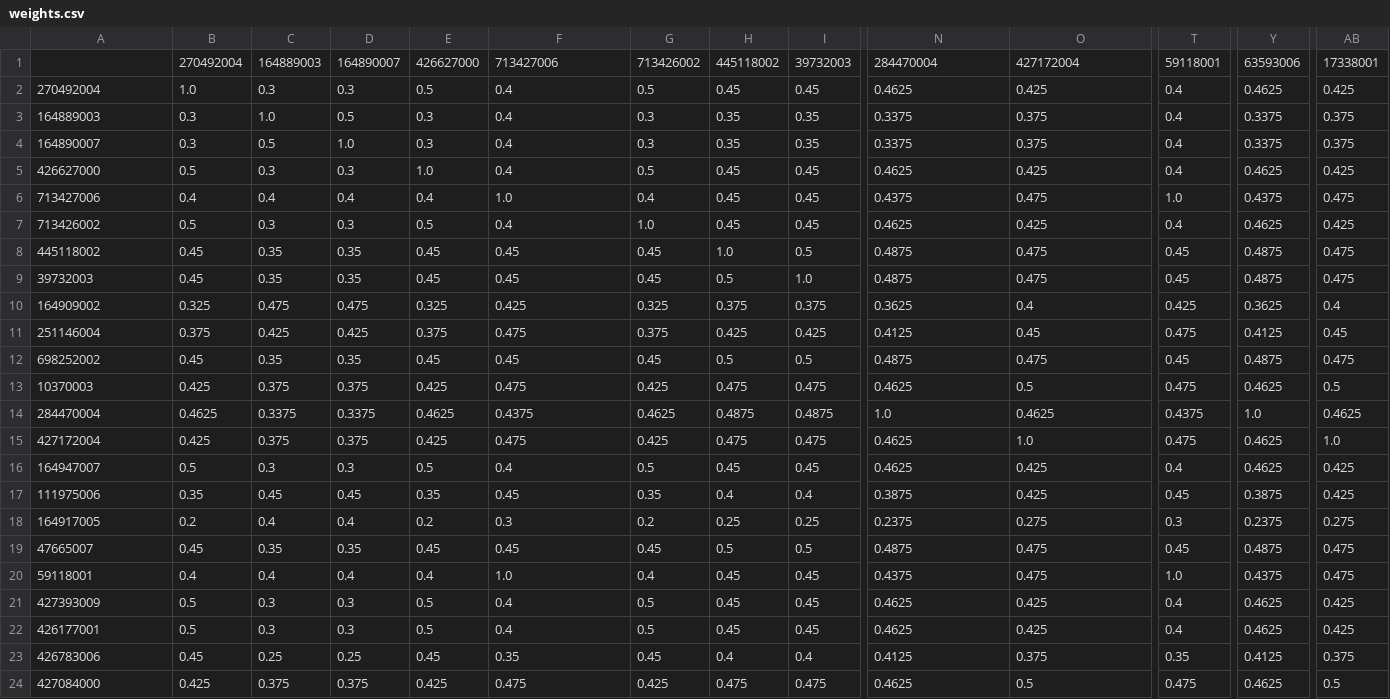
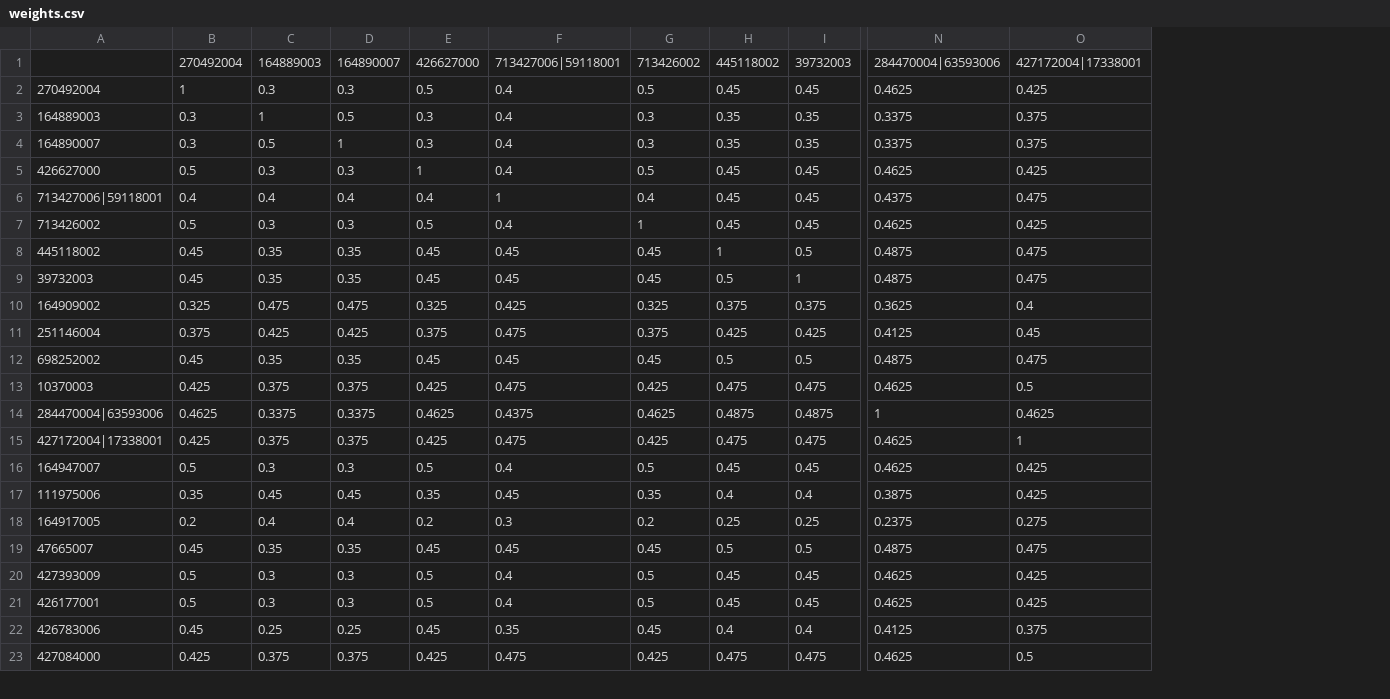
Before and after one commit to physionetchallenges/evaluation-2021, a CSV file: weights.csv, drawn as a sheet; only a part is shown, gaps mark what is left out; rows hold the shown columns only; the diff covers the shown part only; the diff names each change by its address in the sheet, - before the commit and + after, or states it on an @@ line.

```diff
--- a/weights.csv
+++ b/weights.csv
-column T, rows 1-19: 59118001 | 0.4 | 0.4 | 0.4 | 0.4 | 1.0 | 0.4 | 0.45 | 0.45 | 0.425 | 0.475 | 0.45 | 0.475 | 0.4375 | 0.475 | 0.4 | 0.45 | 0.3 | 0.45; rows 21-24: 0.4 | 0.4 | 0.35 | 0.475
-column Y, rows 1-19: 63593006 | 0.4625 | 0.3375 | 0.3375 | 0.4625 | 0.4375 | 0.4625 | 0.4875 | 0.4875 | 0.3625 | 0.4125 | 0.4875 | 0.4625 | 1.0 | 0.4625 | 0.4625 | 0.3875 | 0.2375 | 0.4875; rows 21-24: 0.4625 | 0.4625 | 0.4125 | 0.4625
-column AB, rows 1-19: 17338001 | 0.425 | 0.375 | 0.375 | 0.425 | 0.475 | 0.425 | 0.475 | 0.475 | 0.4 | 0.45 | 0.475 | 0.5 | 0.4625 | 1.0 | 0.425 | 0.425 | 0.275 | 0.475; rows 21-24: 0.425 | 0.425 | 0.375 | 0.5
-F1: 713427006
+F1: 713427006|59118001
-N1: 284470004
+N1: 284470004|63593006
-O1: 427172004
+O1: 427172004|17338001
-B2: 1.0
+B2: 1
-C3: 1.0
+C3: 1
-D4: 1.0
+D4: 1
-E5: 1.0
+E5: 1
-A6: 713427006
+A6: 713427006|59118001
-F6: 1.0
+F6: 1
-G7: 1.0
+G7: 1
-H8: 1.0
+H8: 1
-I9: 1.0
+I9: 1
-A14: 284470004
+A14: 284470004|63593006
-N14: 1.0
+N14: 1
-A15: 427172004
+A15: 427172004|17338001
-O15: 1.0
+O15: 1
-row 20: 59118001 | 0.4 | 0.4 | 0.4 | 0.4 | 1.0 | 0.4 | 0.45 | 0.45 | 0.4375 | 0.475 | 1.0 | 0.4375 | 0.475
```
Also changed, not shown: 2 removed rows and 14 edited cells elsewhere in this file, 3 other files.
